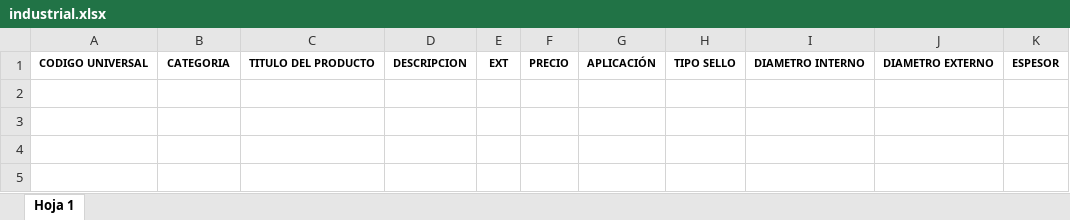
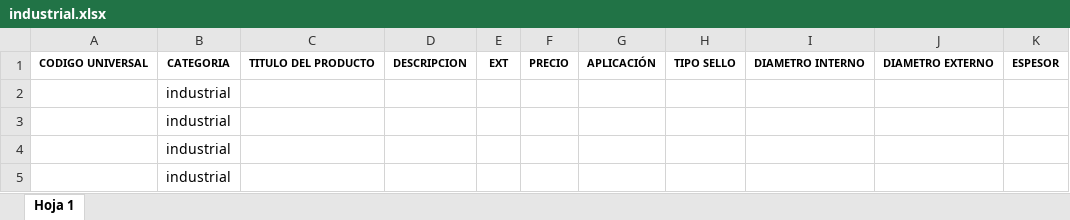
Before and after one commit to EutuxiaOxas/high_tech, an Excel workbook: public/formatos/industrial.xlsx, sheet Hoja 1, drawn as a sheet; values as stored, in another font and other column widths than the file's, no borders; charts and pictures not drawn; the diff names each change by its address in the sheet, - before the commit and + after, or states it on an @@ line.

```diff
--- a/public/formatos/industrial.xlsx (sheet Hoja 1)
+++ b/public/formatos/industrial.xlsx (sheet Hoja 1)
+row 2:  | industrial
+row 3:  | industrial
+row 4:  | industrial
+row 5:  | industrial
```
Also changed, not shown: public/formatos/automotriz.xlsx, public/formatos/cadenas.xlsx, 3 other files.
